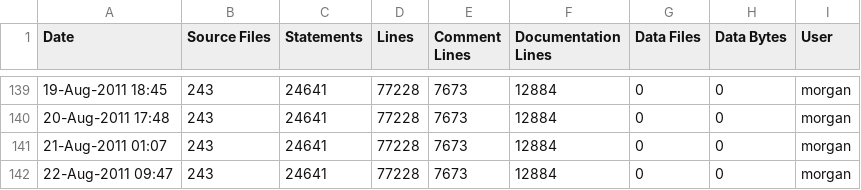
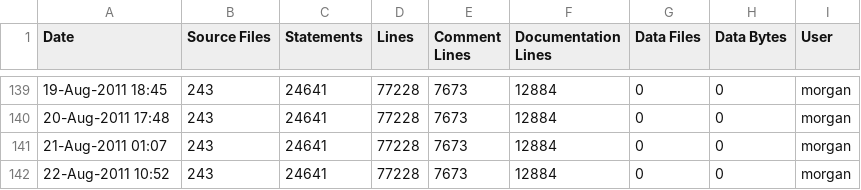
Before and after one commit to A7med-Shoukry/g3d, a CSV file: G3D9/G3D.lib/ice-stats.csv, drawn as a sheet; only a part is shown, gaps mark what is left out.

Commit message:
git-svn-id: https://g3d.svn.sourceforge.net/svnroot/g3d@1011 ef0428c2-0c16-0410-9f3f-d710ca1f8061

```diff
--- a/G3D9/G3D.lib/ice-stats.csv
+++ b/G3D9/G3D.lib/ice-stats.csv
@@ -141,2 +141,2 @@
 21-Aug-2011 01:07,243,24641,77228,7673,12884,0,0,"morgan",""
-22-Aug-2011 09:47,243,24641,77228,7673,12884,0,0,"morgan",""
+22-Aug-2011 10:52,243,24641,77228,7673,12884,0,0,"morgan",""
```
Also changed, not shown: G3D9/GLG3D.lib/ice-stats.csv, 4 other files.
